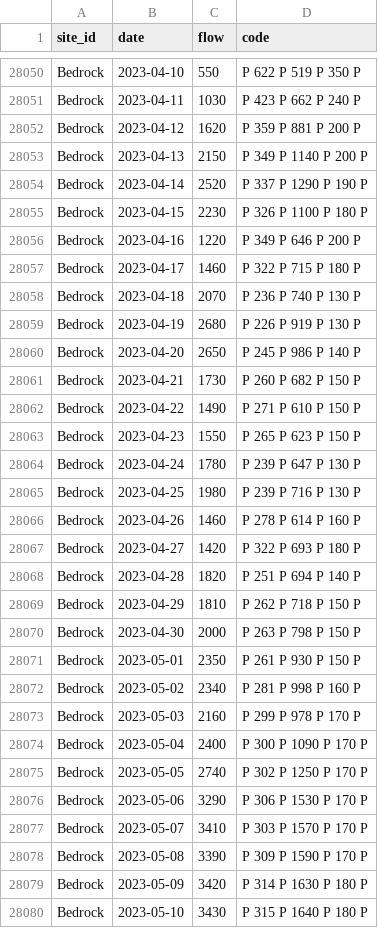
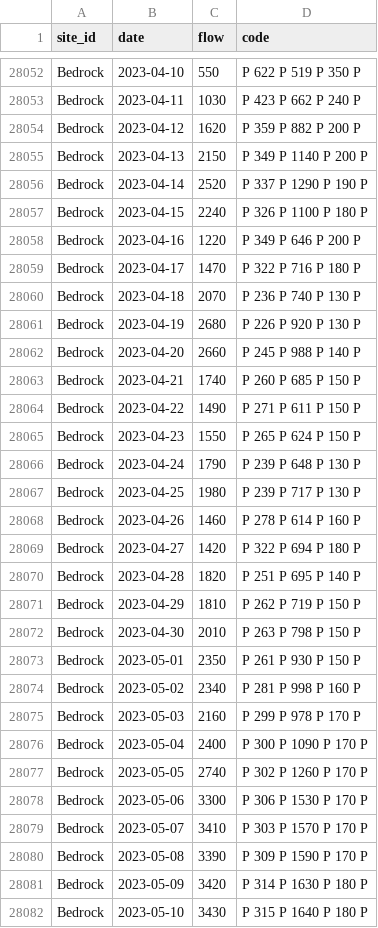
Before and after one commit to mschmidty/dolores_flow_predict, a CSV file: output/flow_data_all.csv, drawn as a sheet; only a part is shown, gaps mark what is left out; the diff covers the shown part only.

```diff
--- a/output/flow_data_all.csv
+++ b/output/flow_data_all.csv
@@ -28051,21 +28053,21 @@ Bedrock,2023-04-10,550,P	622	P	519	P	350	P
 Bedrock,2023-04-11,1030,P	423	P	662	P	240	P
-Bedrock,2023-04-12,1620,P	359	P	881	P	200	P
+Bedrock,2023-04-12,1620,P	359	P	882	P	200	P
 Bedrock,2023-04-13,2150,P	349	P	1140	P	200	P
 Bedrock,2023-04-14,2520,P	337	P	1290	P	190	P
-Bedrock,2023-04-15,2230,P	326	P	1100	P	180	P
+Bedrock,2023-04-15,2240,P	326	P	1100	P	180	P
 Bedrock,2023-04-16,1220,P	349	P	646	P	200	P
-Bedrock,2023-04-17,1460,P	322	P	715	P	180	P
+Bedrock,2023-04-17,1470,P	322	P	716	P	180	P
 Bedrock,2023-04-18,2070,P	236	P	740	P	130	P
-Bedrock,2023-04-19,2680,P	226	P	919	P	130	P
-Bedrock,2023-04-20,2650,P	245	P	986	P	140	P
-Bedrock,2023-04-21,1730,P	260	P	682	P	150	P
-Bedrock,2023-04-22,1490,P	271	P	610	P	150	P
-Bedrock,2023-04-23,1550,P	265	P	623	P	150	P
-Bedrock,2023-04-24,1780,P	239	P	647	P	130	P
-Bedrock,2023-04-25,1980,P	239	P	716	P	130	P
+Bedrock,2023-04-19,2680,P	226	P	920	P	130	P
+Bedrock,2023-04-20,2660,P	245	P	988	P	140	P
+Bedrock,2023-04-21,1740,P	260	P	685	P	150	P
+Bedrock,2023-04-22,1490,P	271	P	611	P	150	P
+Bedrock,2023-04-23,1550,P	265	P	624	P	150	P
+Bedrock,2023-04-24,1790,P	239	P	648	P	130	P
+Bedrock,2023-04-25,1980,P	239	P	717	P	130	P
 Bedrock,2023-04-26,1460,P	278	P	614	P	160	P
-Bedrock,2023-04-27,1420,P	322	P	693	P	180	P
-Bedrock,2023-04-28,1820,P	251	P	694	P	140	P
-Bedrock,2023-04-29,1810,P	262	P	718	P	150	P
-Bedrock,2023-04-30,2000,P	263	P	798	P	150	P
+Bedrock,2023-04-27,1420,P	322	P	694	P	180	P
+Bedrock,2023-04-28,1820,P	251	P	695	P	140	P
+Bedrock,2023-04-29,1810,P	262	P	719	P	150	P
+Bedrock,2023-04-30,2010,P	263	P	798	P	150	P
 Bedrock,2023-05-01,2350,P	261	P	930	P	150	P
@@ -28074,4 +28076,4 @@ Bedrock,2023-05-03,2160,P	299	P	978	P	170	P
 Bedrock,2023-05-04,2400,P	300	P	1090	P	170	P
-Bedrock,2023-05-05,2740,P	302	P	1250	P	170	P
-Bedrock,2023-05-06,3290,P	306	P	1530	P	170	P
+Bedrock,2023-05-05,2740,P	302	P	1260	P	170	P
+Bedrock,2023-05-06,3300,P	306	P	1530	P	170	P
 Bedrock,2023-05-07,3410,P	303	P	1570	P	170	P
```
Also changed, not shown: 4 added rows and 37 edited cells elsewhere in this file, output/current_predictions.csv, 1 other file.
